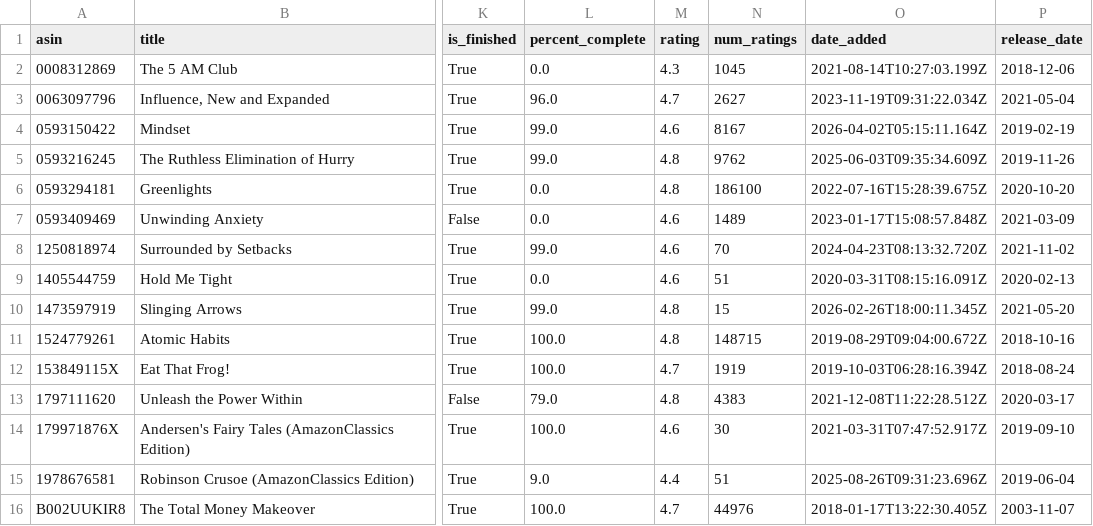
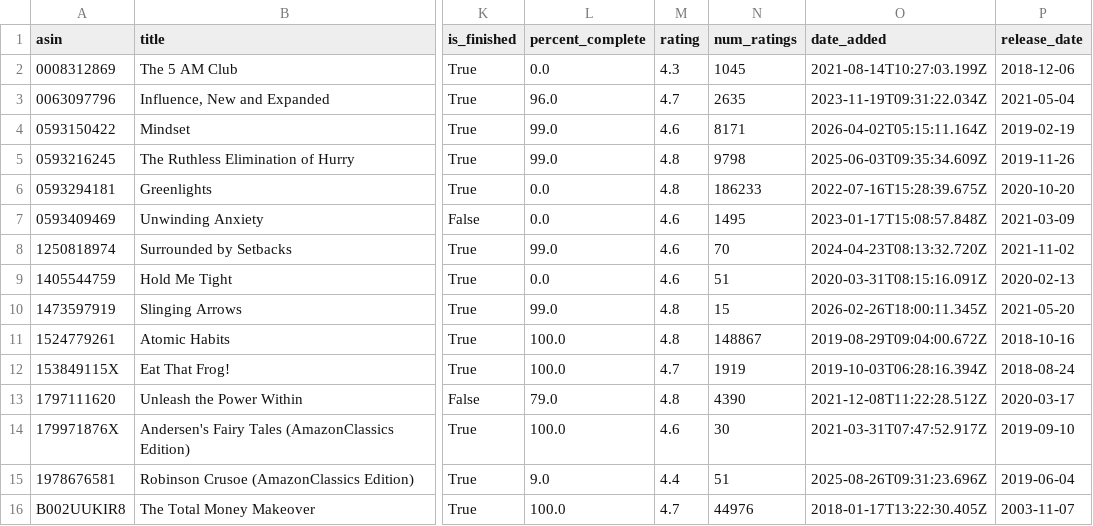
Before and after one commit to gewoonsander/sanders-tweede-brein, a TSV file: PKM/audible-library.tsv, drawn as a sheet; only a part is shown, gaps mark what is left out; the diff covers the shown part only; the diff names each change by its address in the sheet, - before the commit and + after, or states it on an @@ line.

```diff
--- a/PKM/audible-library.tsv
+++ b/PKM/audible-library.tsv
-N3 (num_ratings): 2627
+N3 (num_ratings): 2635
-N4 (num_ratings): 8167
+N4 (num_ratings): 8171
-N5 (num_ratings): 9762
+N5 (num_ratings): 9798
-N6 (num_ratings): 186100
+N6 (num_ratings): 186233
-N7 (num_ratings): 1489
+N7 (num_ratings): 1495
-N11 (num_ratings): 148715
+N11 (num_ratings): 148867
-N13 (num_ratings): 4383
+N13 (num_ratings): 4390
```
Also changed, not shown: 62 edited cells elsewhere in this file, 38 other files.
